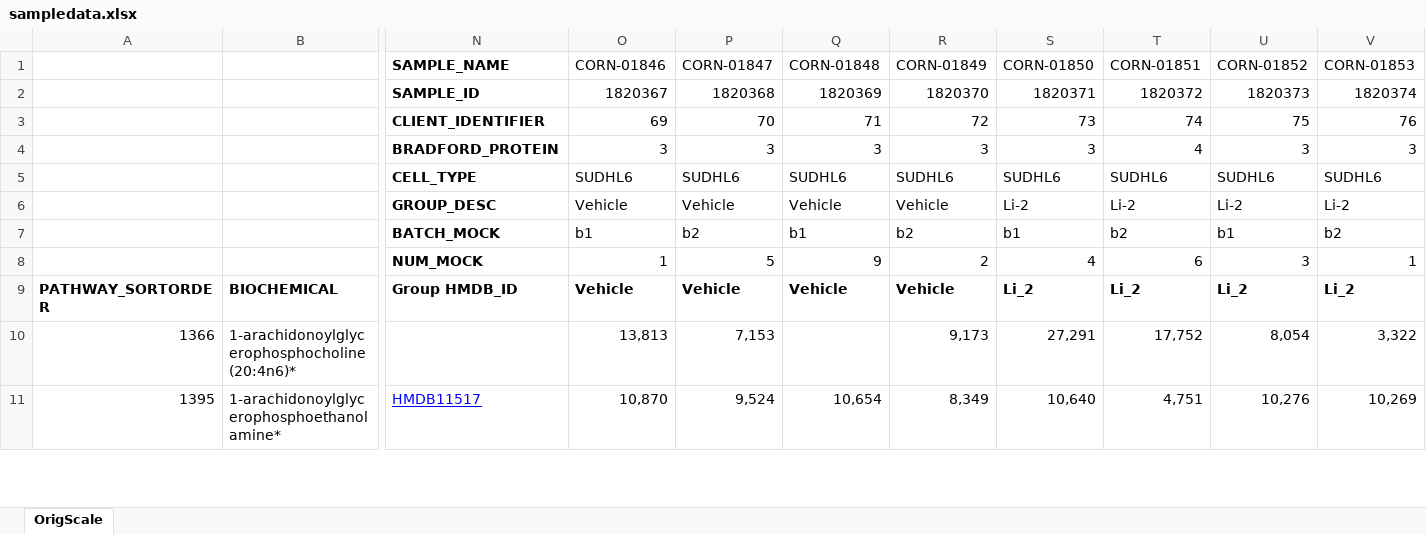
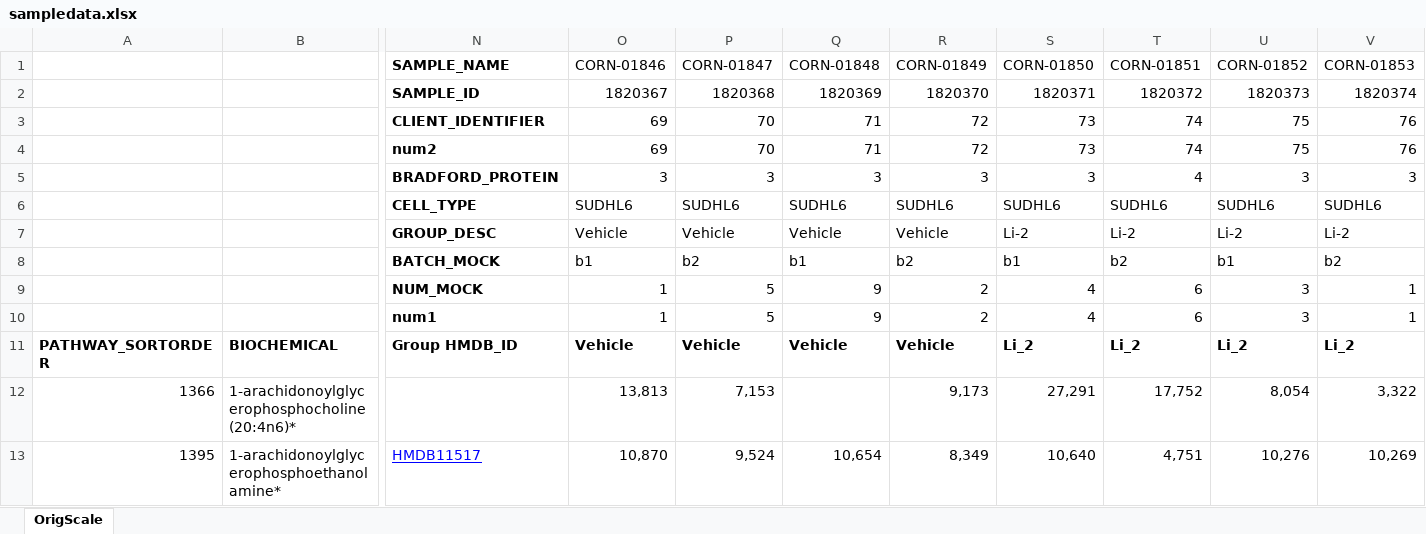
Before and after one commit to krumsieklab/mt_tmp, an Excel workbook: sampledata.xlsx, sheet OrigScale, drawn as a sheet; only a part is shown, gaps mark what is left out; values as stored, in another font and other column widths than the file's, no borders; rows hold the shown columns only; the diff names each change by its address in the sheet, - before the commit and + after, or states it on an @@ line.

```diff
--- a/sampledata.xlsx (sheet OrigScale)
+++ b/sampledata.xlsx (sheet OrigScale)
+row 4:  |  | num2 | 69 | 70 | 71 | 72 | 73 | 74 | 75 | 76
+row 10:  |  | num1 | 1 | 5 | 9 | 2 | 4 | 6 | 3 | 1
```
Also changed, not shown: 2 other files.
